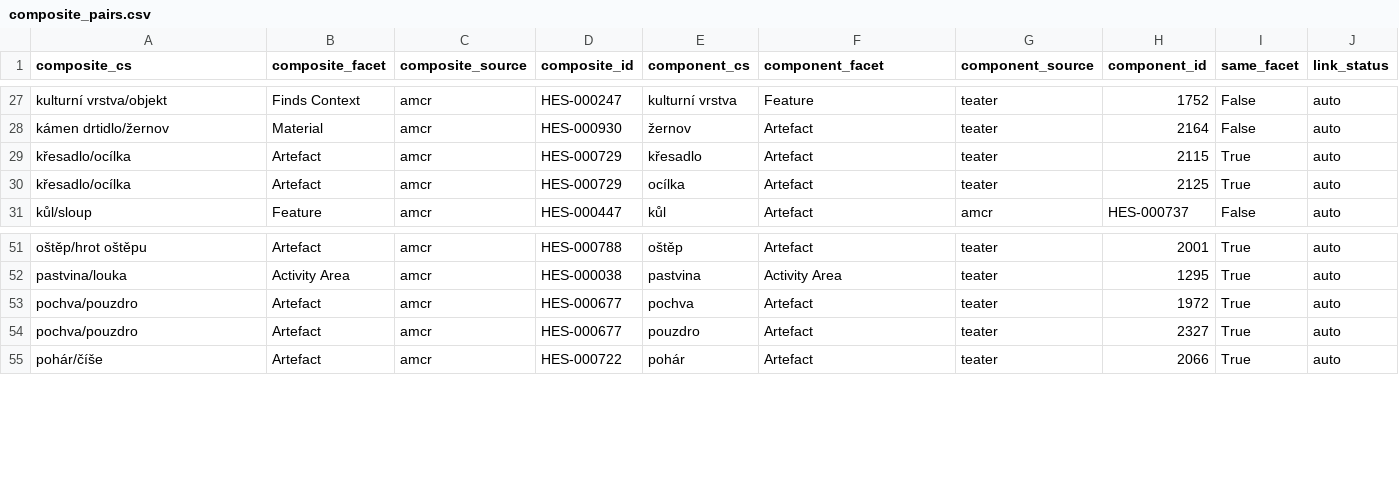
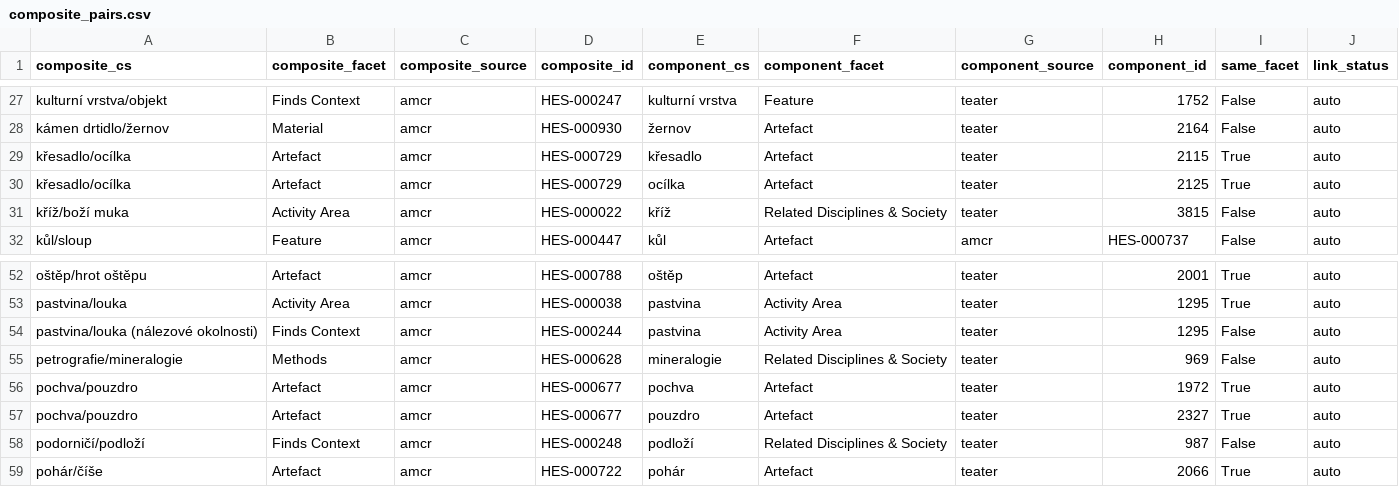
Before and after one commit to ufal/atrium-nlp-enrich, a CSV file: data_samples/vocab/composite_pairs.csv, drawn as a sheet; only a part is shown, gaps mark what is left out; the diff names each change by its address in the sheet, - before the commit and + after, or states it on an @@ line.

```diff
--- a/data_samples/vocab/composite_pairs.csv
+++ b/data_samples/vocab/composite_pairs.csv
+row 31: kříž/boží muka | Activity Area | amcr | HES-000022 | kříž | Related Disciplines & Society | teater | 3815 | False | auto
+row 54: pastvina/louka (nálezové okolnosti) | Finds Context | amcr | HES-000244 | pastvina | Activity Area | teater | 1295 | False | auto
+row 55: petrografie/mineralogie | Methods | amcr | HES-000628 | mineralogie | Related Disciplines & Society | teater | 969 | False | auto
+row 58: podorničí/podloží | Finds Context | amcr | HES-000248 | podloží | Related Disciplines & Society | teater | 987 | False | auto
```
Also changed, not shown: data_samples/vocab/exclusion_impact.csv, data_samples/vocab/reinstatement_preview.csv, 30 other files.
